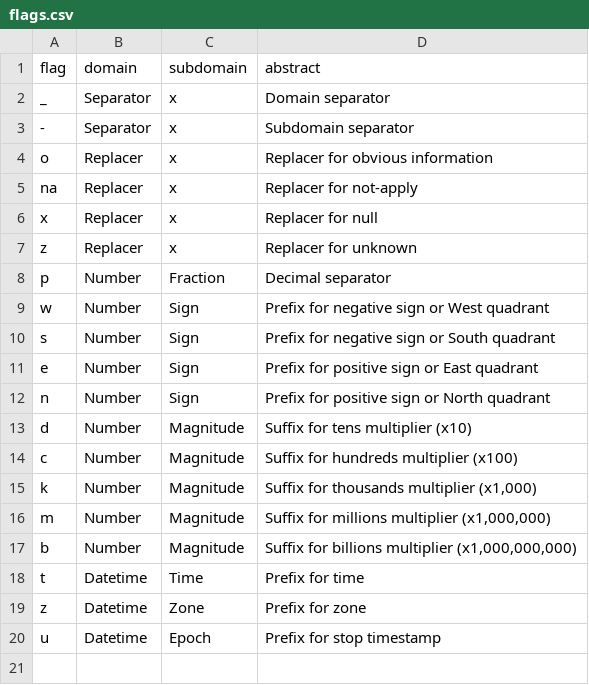
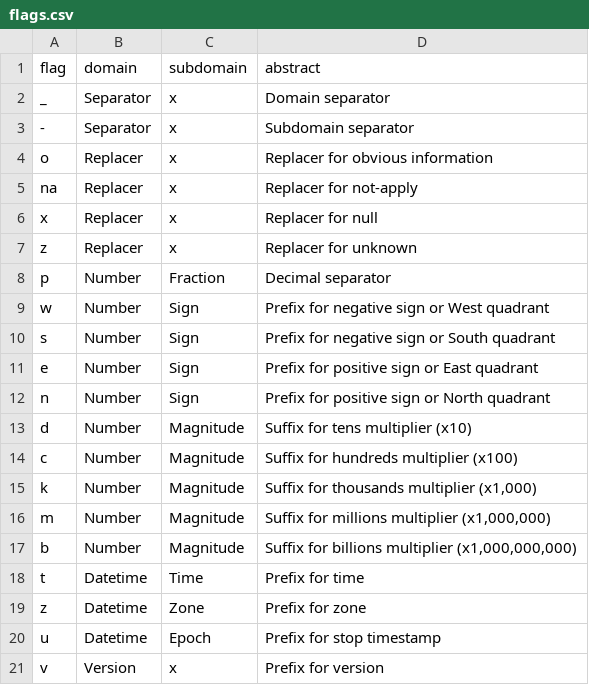
Before and after one commit to iporepos/flare, a CSV file: src/flare/data/flags.csv, drawn as a sheet.

```diff
--- a/src/flare/data/flags.csv
+++ b/src/flare/data/flags.csv
@@ -20 +20,2 @@ z;Datetime;Zone;Prefix for zone
 u;Datetime;Epoch;Prefix for stop timestamp
+v;Version;x;Prefix for version
```
Also changed, not shown: docs/data/flags_all.csv, src/flare/data/names.csv, 7 other files.
